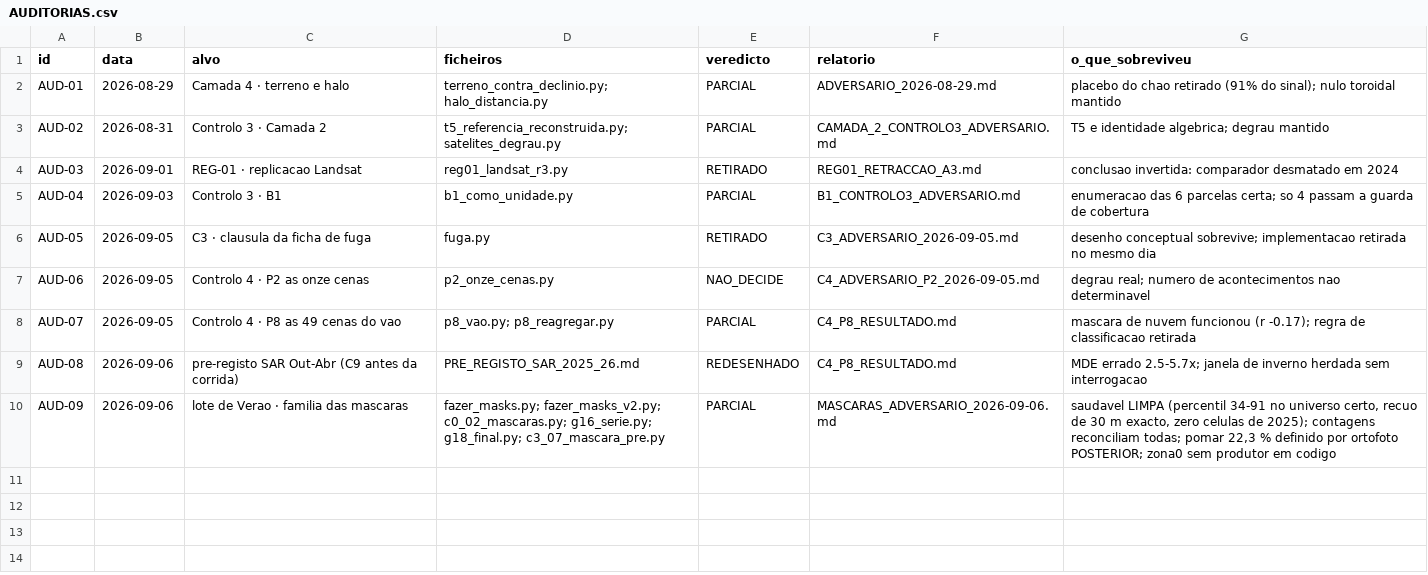
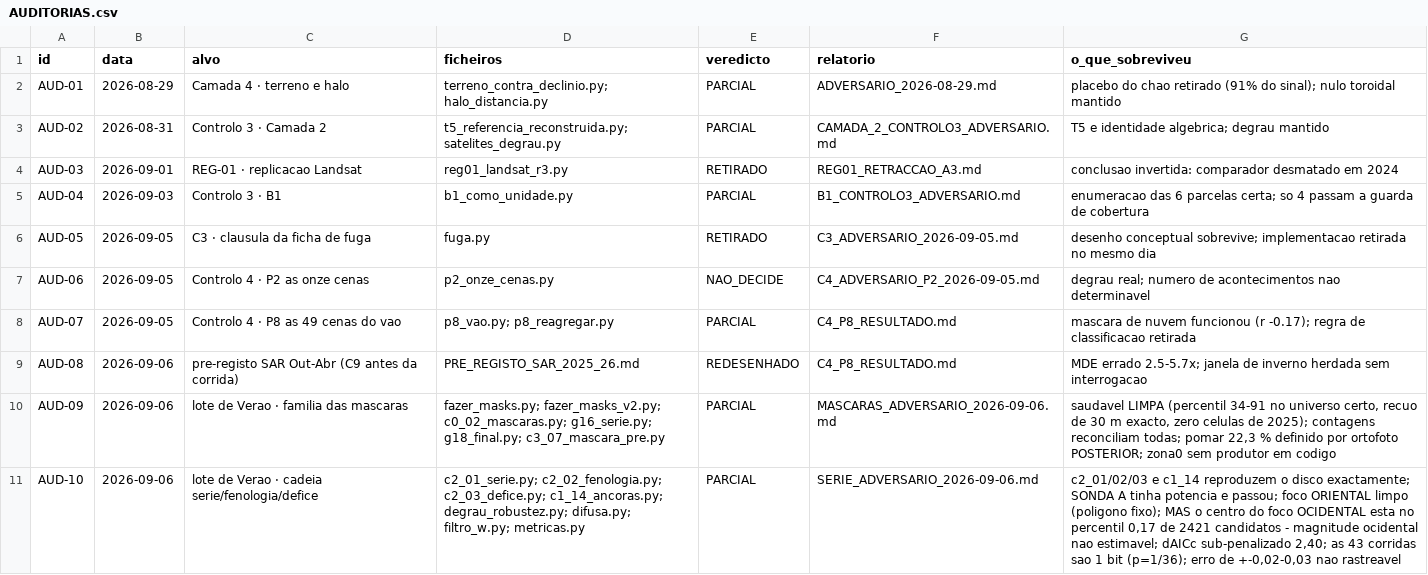
Before and after one commit to Garrano/Kiw_Ganfei, a CSV file: _VALIDACAO_CAMADAS/AUDITORIAS.csv, drawn as a sheet; the diff names each change by its address in the sheet, - before the commit and + after, or states it on an @@ line.

```diff
--- a/_VALIDACAO_CAMADAS/AUDITORIAS.csv
+++ b/_VALIDACAO_CAMADAS/AUDITORIAS.csv
+row 11: AUD-10 | 2026-09-06 | lote de Verao · cadeia serie/fenologia/defice | c2_01_serie.py; c2_02_fenologia.py; c2_03_defice.py; c1_14_ancoras.py; degrau_robustez.py; difusa.py; filtro_w.py; metricas.py | PARCIAL | SERIE_ADVERSARIO_2026-09-06.md | c2_01/02/03 e c1_14 reproduzem o disco exactamente; SONDA A tinha potencia e passou; foco ORIENTAL limpo (poligono fixo); MAS o centro do foco OCIDENTAL esta no percentil 0,17 de 2421 candidatos - magnitude ocidental nao estimavel; dAICc sub-penalizado 2,40; as 43 corridas sao 1 bit (p=1/36); erro de +-0,02-0,03 nao rastreavel
```
Also changed, not shown: 7 other files.
